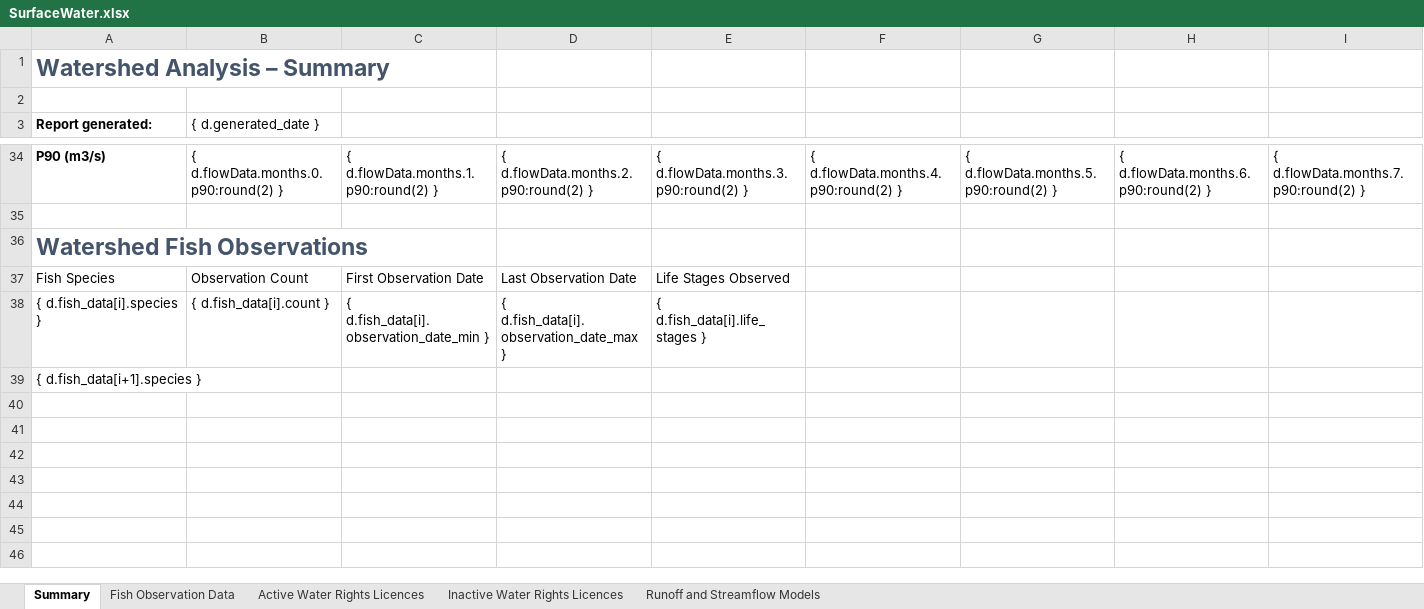
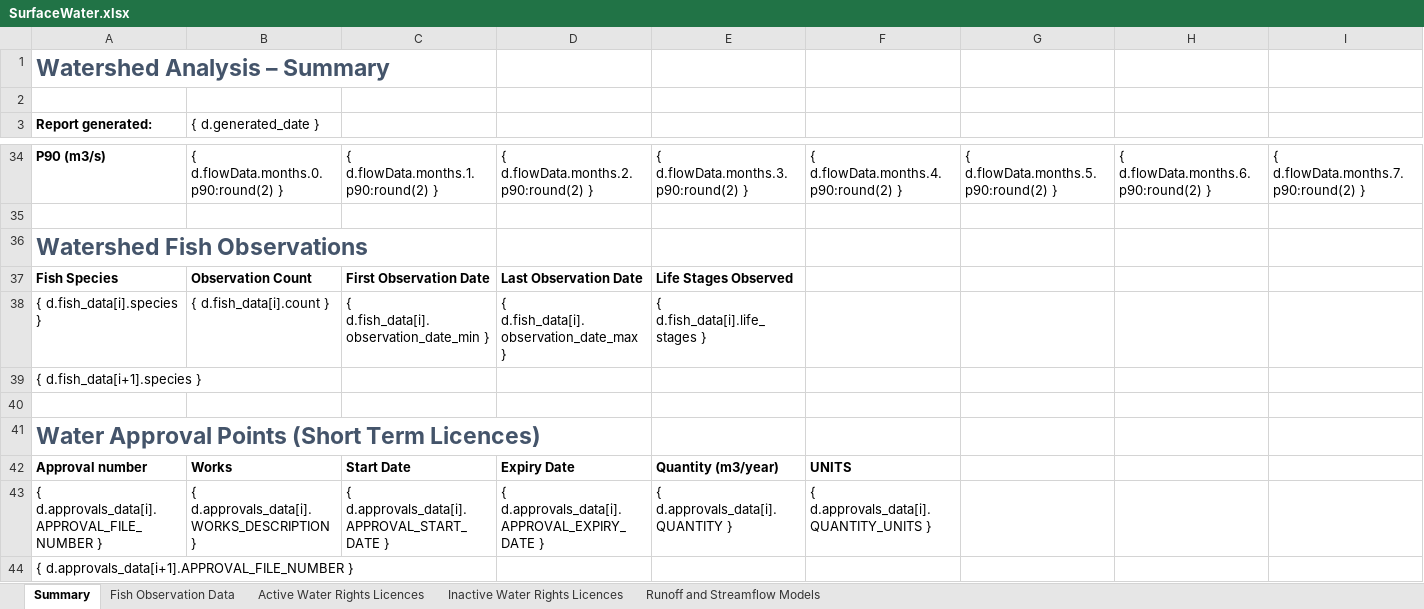
Before and after one commit to bcgov/WALLY, an Excel workbook: backend/api/v1/watersheds/templates/SurfaceWater.xlsx, sheet Summary, drawn as a sheet; only a part is shown, gaps mark what is left out; values as stored, in another font and other column widths than the file's, no borders; rows hold the shown columns only; the diff names each change by its address in the sheet, - before the commit and + after, or states it on an @@ line.

Commit message:
Approval Data
Added approval data information to excel export.
Added Updated the template to handle the newly added data.
Fixed typo on template.
Updated styling of template.

```diff
--- a/backend/api/v1/watersheds/templates/SurfaceWater.xlsx (sheet Summary)
+++ b/backend/api/v1/watersheds/templates/SurfaceWater.xlsx (sheet Summary)
-A37:E37 bold: off
+A37:E37 bold: on
+row 40: (empty)
+row 41: Water Approval Points (Short Term Licences)
+row 42: Approval number | Works | Start Date | Expiry Date | Quantity (m3/year) | UNITS
+row 43: { d.approvals_data[i].APPROVAL_FILE_NUMBER } | { d.approvals_data[i].WORKS_DESCRIPTION } | { d.approvals_data[i].APPROVAL_START_DATE } | { d.approvals_data[i].APPROVAL_EXPIRY_DATE } | { d.approvals_data[i].QUANTITY } | { d.approvals_data[i].QUANTITY_UNITS }
+row 44: { d.approvals_data[i+1].APPROVAL_FILE_NUMBER }
```
Also changed, not shown: sheet Fish Observation Data, 1 other file.
